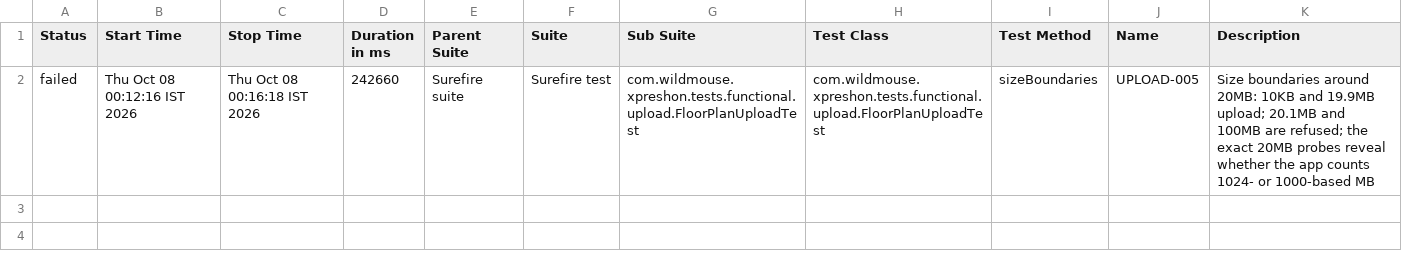
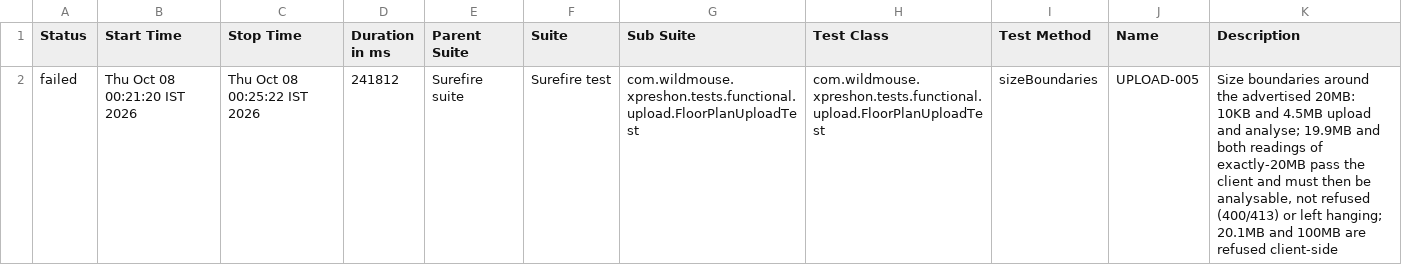
Before and after one commit to sarandadanika/wm-test-report, a CSV file: releases/release-01/data/suites.csv, drawn as a sheet.

Commit message:
release-01 - 50/78 passed (2026-10-08 00:25)

```diff
--- a/releases/release-01/data/suites.csv
+++ b/releases/release-01/data/suites.csv
@@ -1,2 +1,2 @@
 "Status","Start Time","Stop Time","Duration in ms","Parent Suite","Suite","Sub Suite","Test Class","Test Method","Name","Description"
-"failed","Thu Oct 08 00:12:16 IST 2026","Thu Oct 08 00:16:18 IST 2026","242660","Surefire suite","Surefire test","com.wildmouse.xpreshon.tests.functional.upload.FloorPlanUploadTest","com.wildmouse.xpreshon.tests.functional.upload.FloorPlanUploadTest","sizeBoundaries","UPLOAD-005","Size boundaries around 20MB: 10KB and 19.9MB upload; 20.1MB and 100MB are refused; the exact 20MB probes reveal whether the app counts 1024- or 1000-based MB"
+"failed","Thu Oct 08 00:21:20 IST 2026","Thu Oct 08 00:25:22 IST 2026","241812","Surefire suite","Surefire test","com.wildmouse.xpreshon.tests.functional.upload.FloorPlanUploadTest","com.wildmouse.xpreshon.tests.functional.upload.FloorPlanUploadTest","sizeBoundaries","UPLOAD-005","Size boundaries around the advertised 20MB: 10KB and 4.5MB upload and analyse; 19.9MB and both readings of exactly-20MB pass the client and must then be analysable, not refused (400/413) or left hanging; 20.1MB and 100MB are refused client-side"
```
Also changed, not shown: 27 other files.
